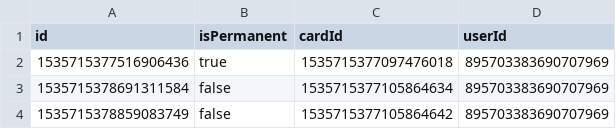
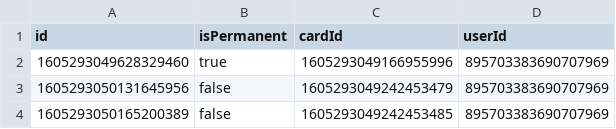
Before and after one commit to RARgames/4gaBoards, a CSV file: server/public/getting-started-project/en/cardSubscriptions.csv, drawn as a sheet.

```diff
--- a/server/public/getting-started-project/en/cardSubscriptions.csv
+++ b/server/public/getting-started-project/en/cardSubscriptions.csv
@@ -1,4 +1,4 @@
 id,isPermanent,cardId,userId
-1535715377516906436,true,1535715377097476018,895703383690707969
-1535715378691311584,false,1535715377105864634,895703383690707969
-1535715378859083749,false,1535715377105864642,895703383690707969
+1605293049628329460,true,1605293049166955996,895703383690707969
+1605293050131645956,false,1605293049242453479,895703383690707969
+1605293050165200389,false,1605293049242453485,895703383690707969
```
Also changed, not shown: server/public/getting-started-project/en/actions.csv, server/public/getting-started-project/en/attachments.csv, 33 other files.
